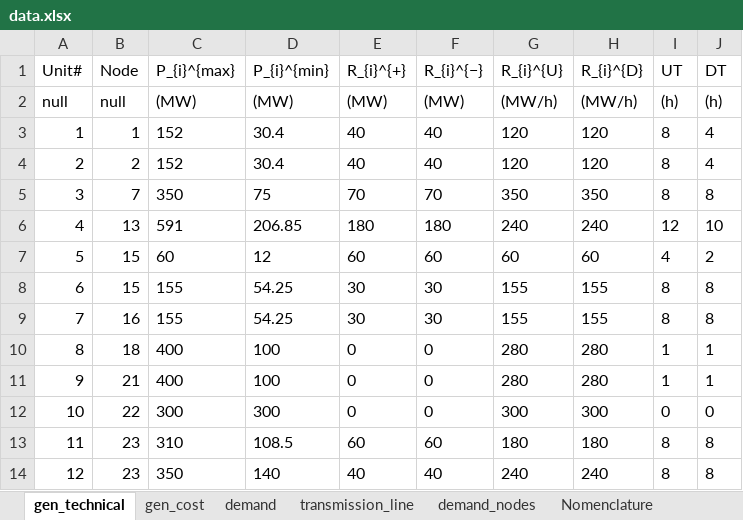
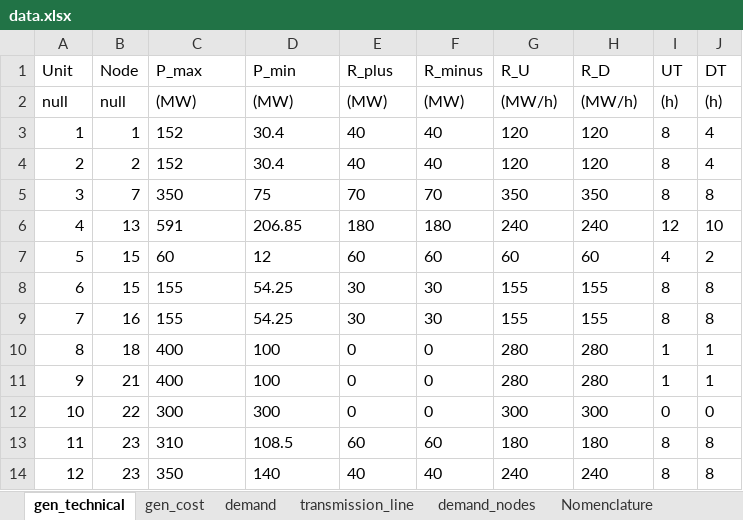
Before and after one commit to FrederikFertin/renew-in-elec-markets, an Excel workbook: Assignment 1/data.xlsx, sheet gen_technical, drawn as a sheet; values as stored, in another font and other column widths than the file's, no borders; removed rows and columns are numbered as before the commit, all else as after; the diff names each change by its address in the sheet, - before the commit and + after, or states it on an @@ line.

```diff
--- a/Assignment 1/data.xlsx (sheet gen_technical)
+++ b/Assignment 1/data.xlsx (sheet gen_technical)
-row 1: Unit# | Node | P_{i}^{max} | P_{i}^{min} | R_{i}^{+} | R_{i}^{−} | R_{i}^{U} | R_{i}^{D} | UT | DT
+row 1: Unit | Node | P_max | P_min | R_plus | R_minus | R_U | R_D | UT | DT
```
Also changed, not shown: sheet gen_cost, sheet demand_nodes, 2 other files.
